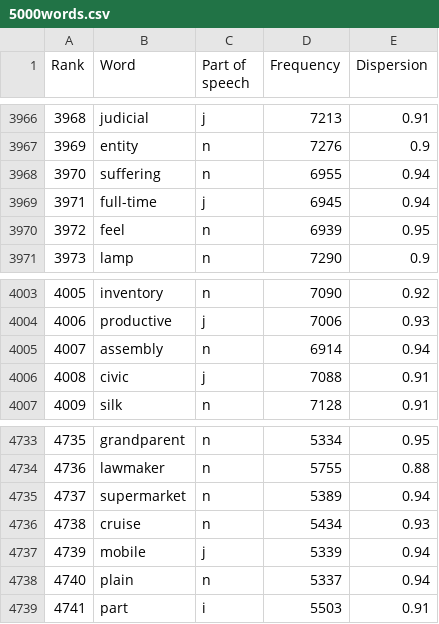
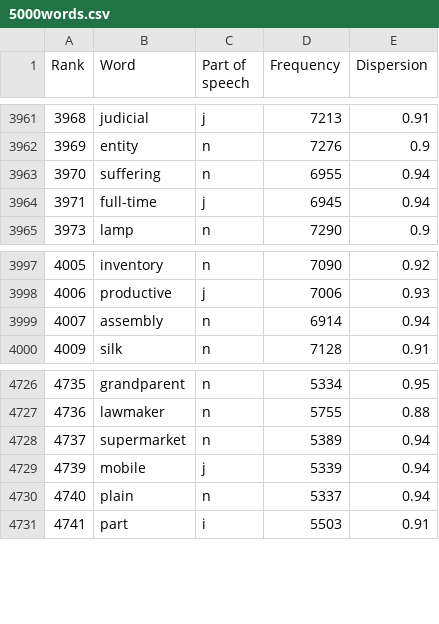
Before and after one commit to hutchris/wordsbot, a CSV file: 5000words.csv, drawn as a sheet; only a part is shown, gaps mark what is left out; the diff covers the shown part only; the diff names each change by its address in the sheet, - before the commit and + after, or states it on an @@ line.

```diff
--- a/5000words.csv
+++ b/5000words.csv
-row 3970: 3972 | feel | n | 6939 | 0.95
-row 4006: 4008 | civic | j | 7088 | 0.91
-row 4736: 4738 | cruise | n | 5434 | 0.93
```
Also changed, not shown: 5 removed rows elsewhere in this file, 8 other files.
